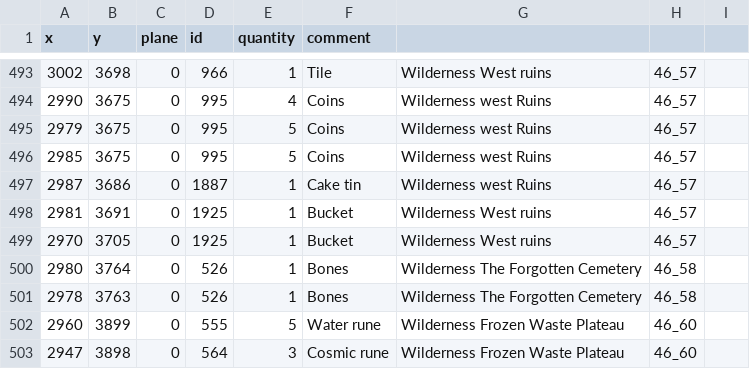
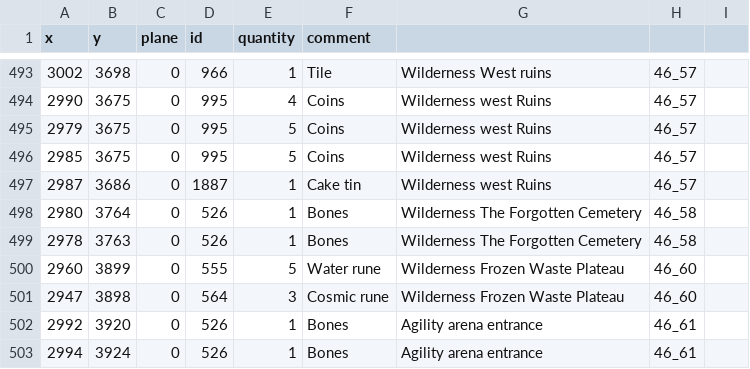
Before and after one commit to 2004Scape/Server, a CSV file: data/config/obj-spawns.csv, drawn as a sheet; only a part is shown, gaps mark what is left out; the shorter side is filled out with more unchanged rows.

Commit message:
fix: Removed Buckets in 46_57

```diff
--- a/data/config/obj-spawns.csv
+++ b/data/config/obj-spawns.csv
@@ -497,4 +497,2 @@ x,y,plane,id,quantity,comment
 2987,3686,0,1887,1,Cake tin,Wilderness west Ruins,46_57
-2981,3691,0,1925,1,Bucket,Wilderness West ruins,46_57
-2970,3705,0,1925,1,Bucket,Wilderness West ruins,46_57
 2980,3764,0,526,1,Bones,Wilderness The Forgotten Cemetery,46_58
```
